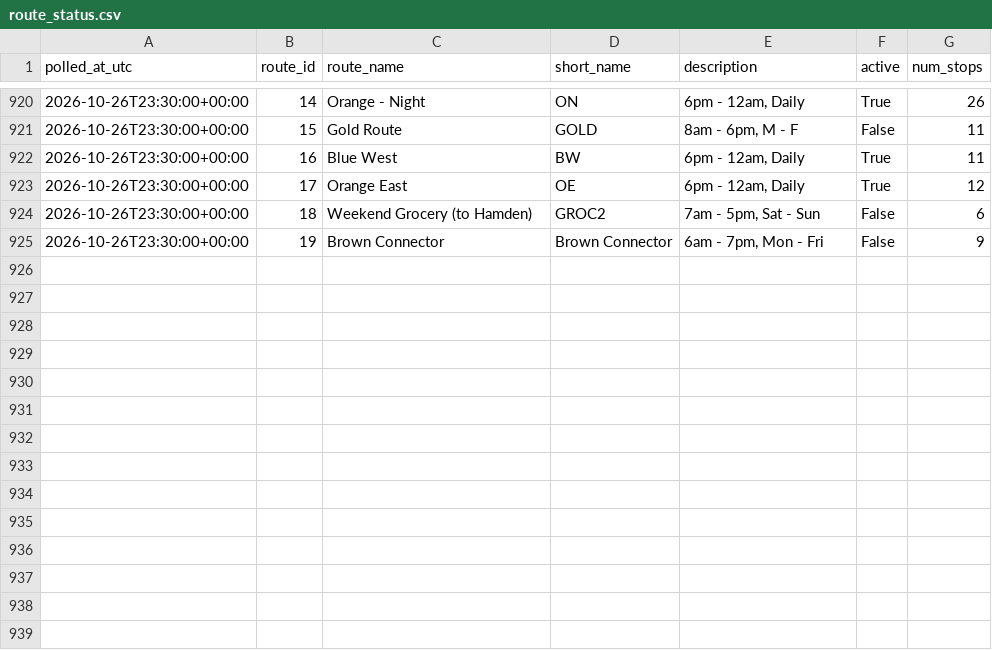
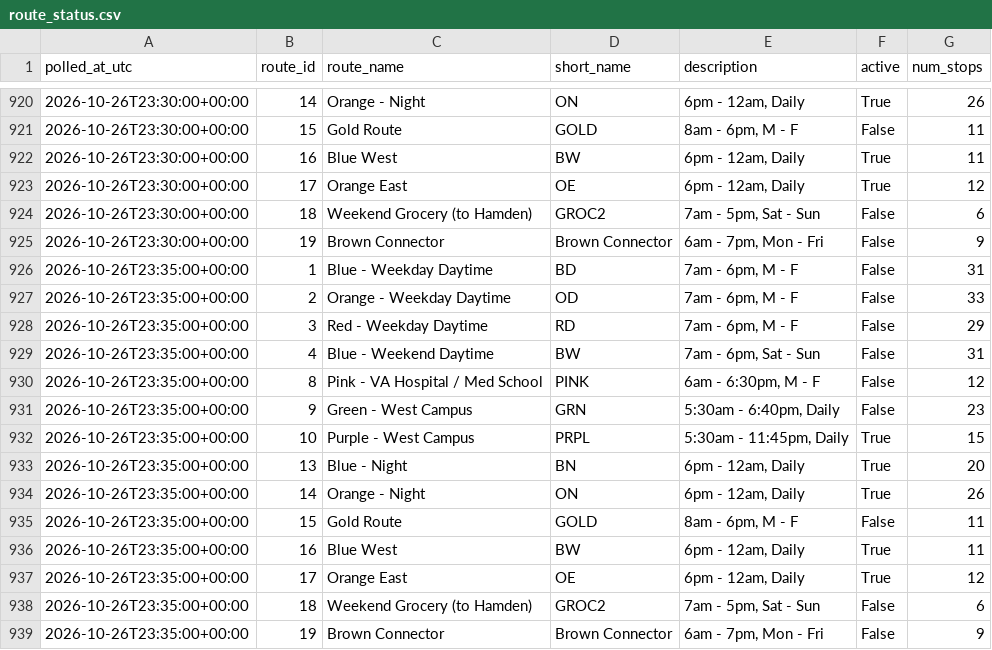
Before and after one commit to vchen017/downtowner-recorder, a CSV file: data/2026-10-26/route_status.csv, drawn as a sheet; only a part is shown, gaps mark what is left out.

```diff
--- a/data/2026-10-26/route_status.csv
+++ b/data/2026-10-26/route_status.csv
@@ -925 +925,15 @@ polled_at_utc,route_id,route_name,short_name,description,active,num_stops
 2026-10-26T23:30:00+00:00,19,Brown Connector,Brown Connector,"6am - 7pm, Mon - Fri",False,9
+2026-10-26T23:35:00+00:00,1,Blue - Weekday Daytime,BD,"7am - 6pm, M - F",False,31
+2026-10-26T23:35:00+00:00,2,Orange - Weekday Daytime,OD,"7am - 6pm, M - F",False,33
+2026-10-26T23:35:00+00:00,3,Red - Weekday Daytime,RD,"7am - 6pm, M - F",False,29
+2026-10-26T23:35:00+00:00,4,Blue - Weekend Daytime,BW,"7am - 6pm, Sat - Sun",False,31
+2026-10-26T23:35:00+00:00,8,Pink - VA Hospital / Med School,PINK,"6am - 6:30pm, M - F",False,12
+2026-10-26T23:35:00+00:00,9,Green - West Campus,GRN,"5:30am - 6:40pm, Daily",False,23
+2026-10-26T23:35:00+00:00,10,Purple - West Campus,PRPL,"5:30am - 11:45pm, Daily",True,15
+2026-10-26T23:35:00+00:00,13,Blue - Night,BN,"6pm - 12am, Daily",True,20
+2026-10-26T23:35:00+00:00,14,Orange - Night,ON,"6pm - 12am, Daily",True,26
+2026-10-26T23:35:00+00:00,15,Gold Route,GOLD,"8am - 6pm, M - F",False,11
+2026-10-26T23:35:00+00:00,16,Blue West,BW,"6pm - 12am, Daily",True,11
+2026-10-26T23:35:00+00:00,17,Orange East,OE,"6pm - 12am, Daily",True,12
+2026-10-26T23:35:00+00:00,18,Weekend Grocery (to Hamden),GROC2,"7am - 5pm, Sat - Sun",False,6
+2026-10-26T23:35:00+00:00,19,Brown Connector,Brown Connector,"6am - 7pm, Mon - Fri",False,9
```
Also changed, not shown: data/2026-10-26/announcements.csv, data/2026-10-26/buses.csv, 1 other file.
